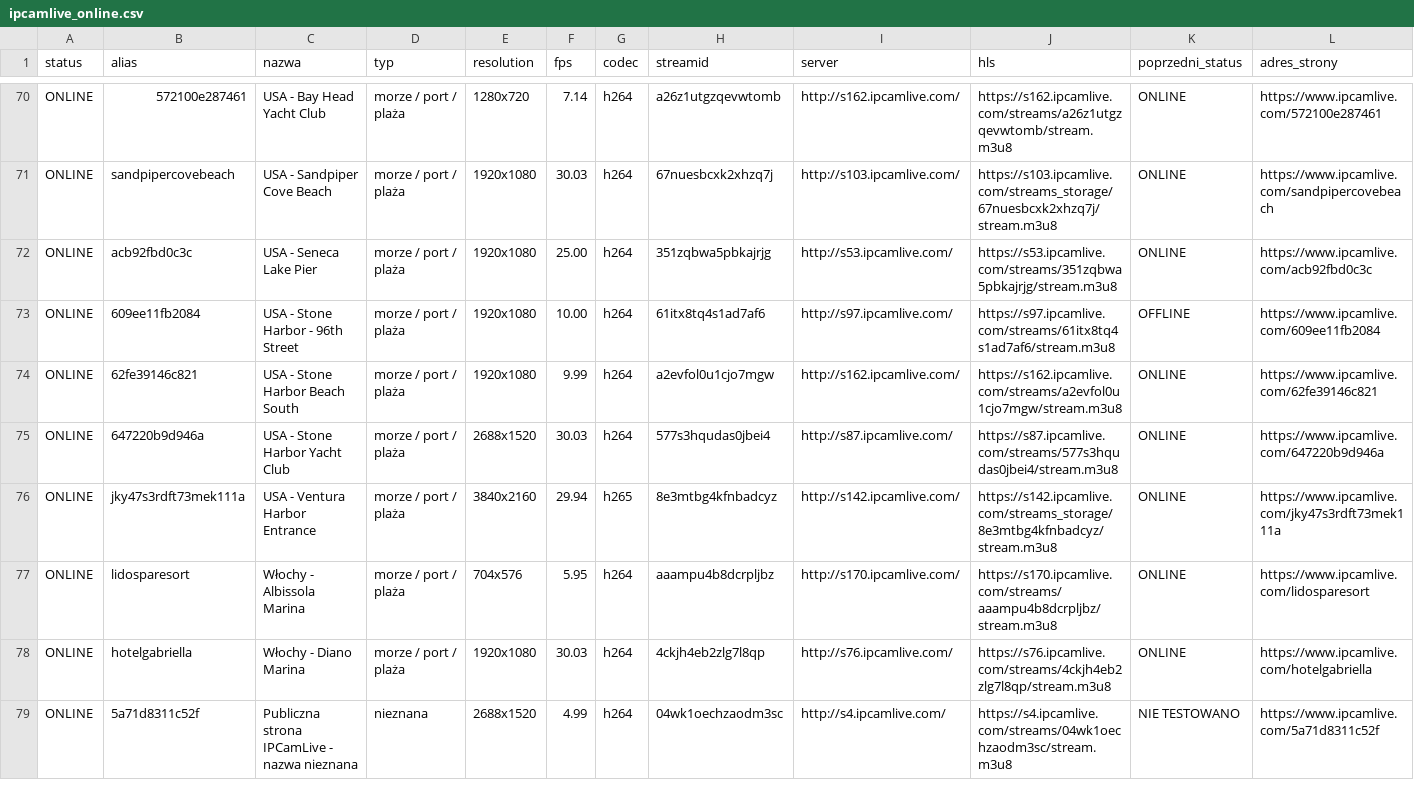
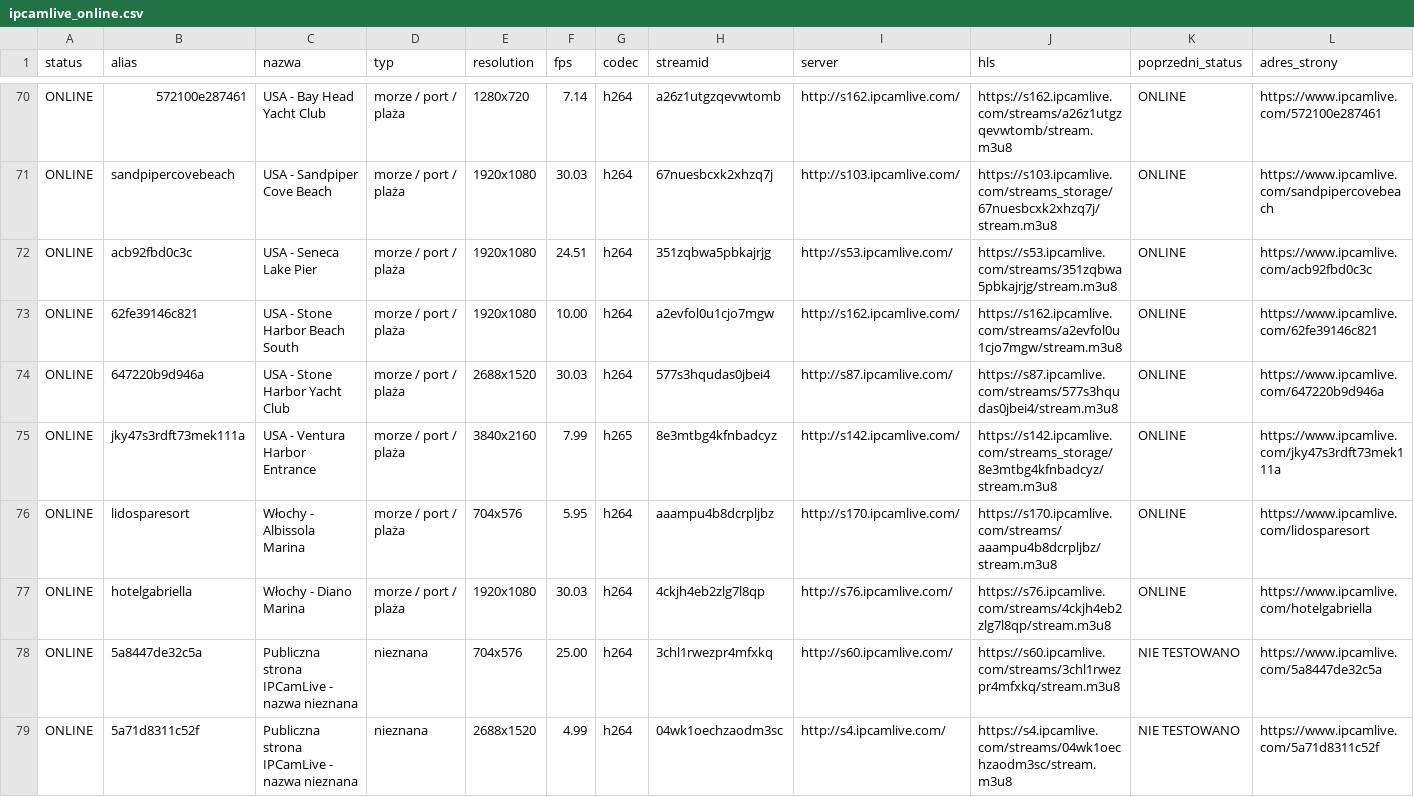
Before and after one commit to mariuszmjm/M3U8-TV-KAMERA-POLSKA, a CSV file: ipcamlive/ipcamlive_online.csv, drawn as a sheet; only a part is shown, gaps mark what is left out; removed rows and columns are numbered as before the commit, all else as after; rows hold the shown columns only; the diff covers the shown part only; the diff names each change by its address in the sheet, - before the commit and + after, or states it on an @@ line.

```diff
--- a/ipcamlive/ipcamlive_online.csv
+++ b/ipcamlive/ipcamlive_online.csv
-F72 (fps): 25.00
+F72 (fps): 24.51
-row 73: ONLINE | 609ee11fb2084 | USA - Stone Harbor - 96th Street | morze / port / plaża | 1920x1080 | 10.00 | h264 | 61itx8tq4s1ad7af6 | http://s97.ipcamlive.com/ | https://s97.ipcamlive.com/streams/61itx8tq4s1ad7af6/stream.m3u8 | OFFLINE | https://www.ipcamlive.com/609ee11fb2084
-F73 (fps): 9.99
+F73 (fps): 10.00
-F75 (fps): 29.94
+F75 (fps): 7.99
+row 78: ONLINE | 5a8447de32c5a | Publiczna strona IPCamLive - nazwa nieznana | nieznana | 704x576 | 25.00 | h264 | 3chl1rwezpr4mfxkq | http://s60.ipcamlive.com/ | https://s60.ipcamlive.com/streams/3chl1rwezpr4mfxkq/stream.m3u8 | NIE TESTOWANO | https://www.ipcamlive.com/5a8447de32c5a
```
Also changed, not shown: 3 added rows, 4 removed rows, 2 moved rows and 52 edited cells elsewhere in this file, ipcamlive/ipcamlive_wyniki_wszystkie.csv, 2 other files.
